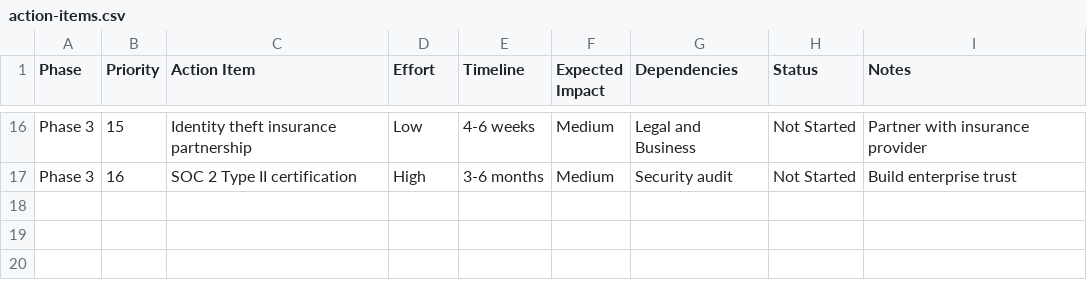
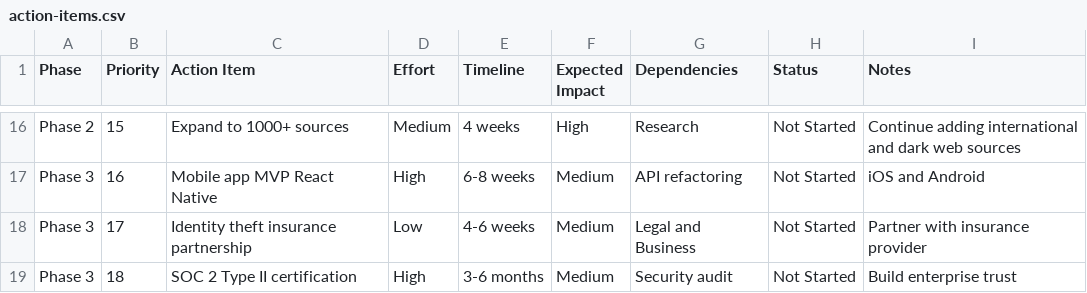
Before and after one commit to Rank127/datascrub-pro, a CSV file: docs/analysis/action-items.csv, drawn as a sheet; only a part is shown, gaps mark what is left out; the diff covers the shown part only; the diff names each change by its address in the sheet, - before the commit and + after, or states it on an @@ line.

```diff
--- a/docs/analysis/action-items.csv
+++ b/docs/analysis/action-items.csv
-A16 (Phase): Phase 3
+A16 (Phase): Phase 2
-C16 (Action Item): Identity theft insurance partnership
+C16 (Action Item): Expand to 1000+ sources
-D16 (Effort): Low
+D16 (Effort): Medium
-E16 (Timeline): 4-6 weeks
+E16 (Timeline): 4 weeks
-F16 (Expected Impact): Medium
+F16 (Expected Impact): High
-G16 (Dependencies): Legal and Business
+G16 (Dependencies): Research
-I16 (Notes): Partner with insurance provider
+I16 (Notes): Continue adding international and dark web sources
-C17 (Action Item): SOC 2 Type II certification
+C17 (Action Item): Mobile app MVP React Native
-E17 (Timeline): 3-6 months
+E17 (Timeline): 6-8 weeks
-G17 (Dependencies): Security audit
+G17 (Dependencies): API refactoring
-I17 (Notes): Build enterprise trust
+I17 (Notes): iOS and Android
+row 18: Phase 3 | 17 | Identity theft insurance partnership | Low | 4-6 weeks | Medium | Legal and Business | Not Started | Partner with insurance provider
+row 19: Phase 3 | 18 | SOC 2 Type II certification | High | 3-6 months | Medium | Security audit | Not Started | Build enterprise trust
```
Also changed, not shown: 35 edited cells elsewhere in this file, 2 other files.
